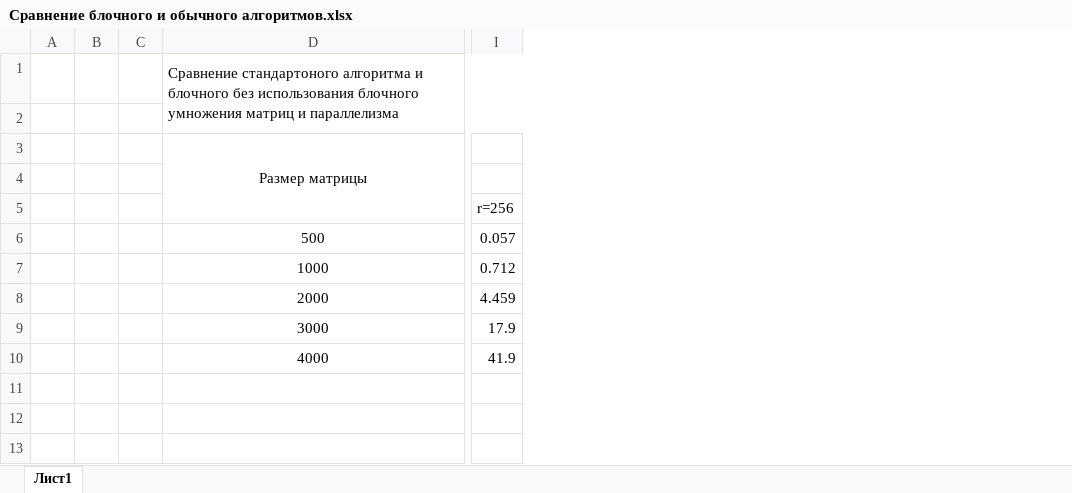
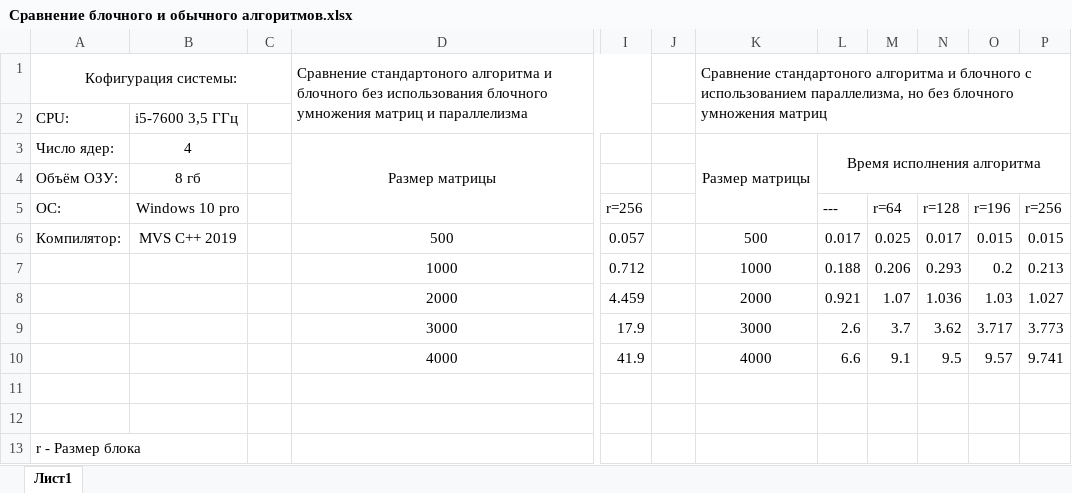
Before and after one commit to RomanMitin/Algorithm_Choletskogo, an Excel workbook: Reports/Сравнение блочного и обычного алгоритмов.xlsx, sheet Лист1, drawn as a sheet; only a part is shown, gaps mark what is left out; values as stored, in another font and other column widths than the file's, no borders; removed rows and columns are numbered as before the commit, all else as after; rows hold the shown columns only; the diff names each change by its address in the sheet, - before the commit and + after, or states it on an @@ line.

Commit message:
Add_cmparition_of_parallel_block_algorithm_in_report

```diff
--- a/Reports/Сравнение блочного и обычного алгоритмов.xlsx (sheet Лист1)
+++ b/Reports/Сравнение блочного и обычного алгоритмов.xlsx (sheet Лист1)
-column A, empty
-column B, empty
+column A, rows 1-6: Кофигурация системы: | CPU: | Число ядер: | Объём ОЗУ: | OC: | Компилятор:
+column B, rows 2-6: i5-7600 3,5 ГГц | 4 | 8 гб | Windows 10 pro | MVS C++ 2019
+column J, empty
+column K, rows 1-10: Сравнение стандартоного алгоритма и блочного c использованием параллелизма, но без блочного умножения матриц |  | Размер матрицы |  |  | 500 | 1000 | 2000 | 3000 | 4000
+column L, rows 3-10: Время исполнения алгоритма |  | --- | 0.017 | 0.188 | 0.921 | 2.6 | 6.6
+column M, rows 5-10: r=64 | 0.025 | 0.206 | 1.07 | 3.7 | 9.1
+column N, rows 5-10: r=128 | 0.017 | 0.293 | 1.036 | 3.62 | 9.5
+column O, rows 5-10: r=196 | 0.015 | 0.2 | 1.03 | 3.717 | 9.57
+column P, rows 5-10: r=256 | 0.015 | 0.213 | 1.027 | 3.773 | 9.741
-row 2: (empty)
+row 2: CPU: | i5-7600 3,5 ГГц
-row 4: (empty)
+row 4: Объём ОЗУ: | 8 гб
+row 11: (empty)
+row 12: (empty)
+row 13: r - Размер блока
```
Also changed, not shown: 1 other file.
